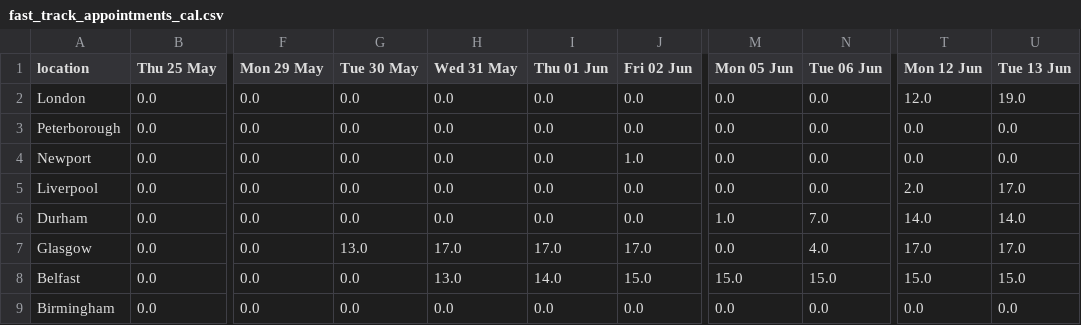
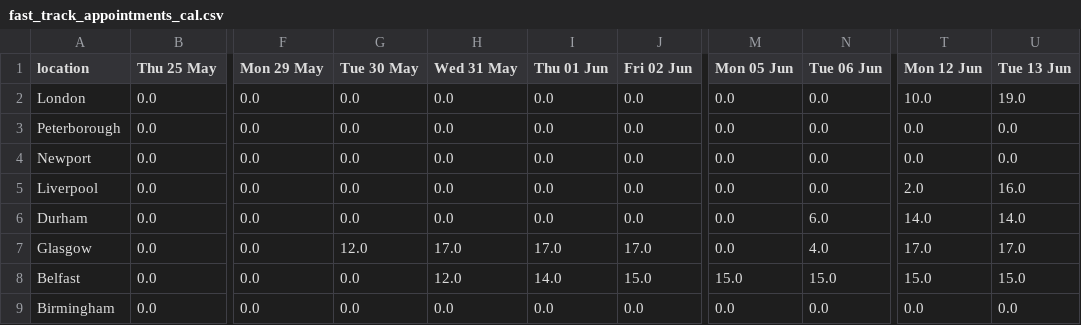
Before and after one commit to mshodge/youshallnotpassport, a CSV file: data/fast_track_appointments_cal.csv, drawn as a sheet; only a part is shown, gaps mark what is left out; the diff names each change by its address in the sheet, - before the commit and + after, or states it on an @@ line.

Commit message:
updating fast track appointment cal data

```diff
--- a/data/fast_track_appointments_cal.csv
+++ b/data/fast_track_appointments_cal.csv
-T2 (Mon 12 Jun): 12.0
+T2 (Mon 12 Jun): 10.0
-J4 (Fri 02 Jun): 1.0
+J4 (Fri 02 Jun): 0.0
-U5 (Tue 13 Jun): 17.0
+U5 (Tue 13 Jun): 16.0
-M6 (Mon 05 Jun): 1.0
+M6 (Mon 05 Jun): 0.0
-N6 (Tue 06 Jun): 7.0
+N6 (Tue 06 Jun): 6.0
-G7 (Tue 30 May): 13.0
+G7 (Tue 30 May): 12.0
-H8 (Wed 31 May): 13.0
+H8 (Wed 31 May): 12.0
```
